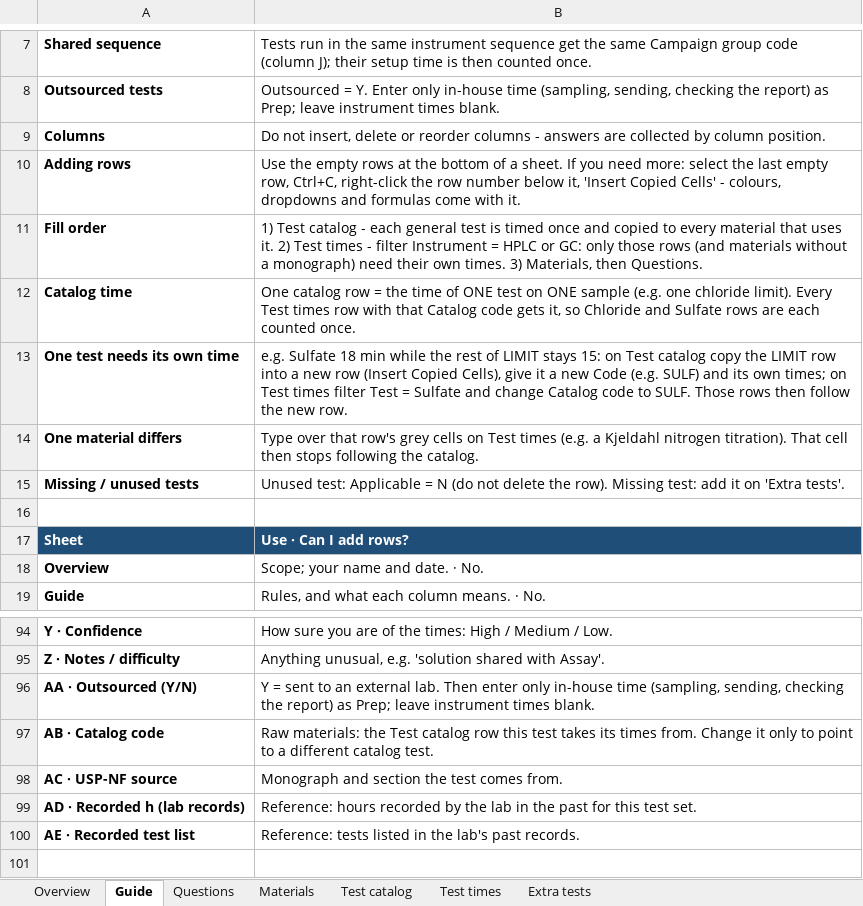
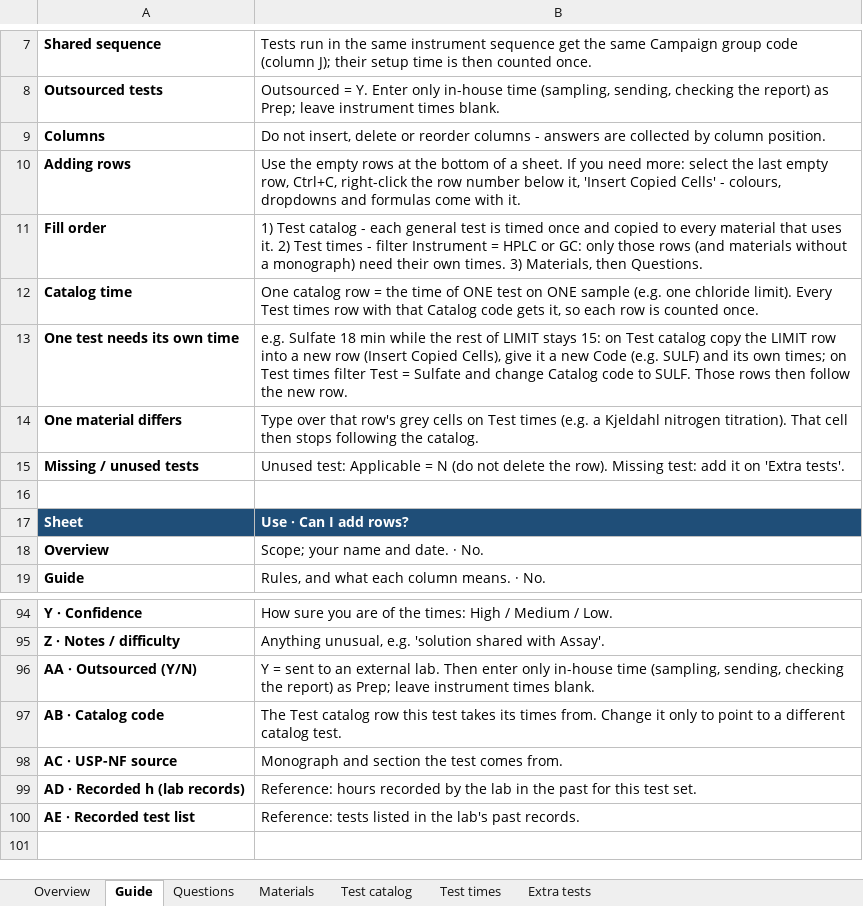
Before and after one commit to rezasiavoshi/fprm, an Excel workbook: questionnaires/RM_Analyst_Questionnaire.xlsx, sheet Guide, drawn as a sheet; only a part is shown, gaps mark what is left out; values as stored, in another font and other column widths than the file's, no borders; the diff names each change by its address in the sheet, - before the commit and + after, or states it on an @@ line.

```diff
--- a/questionnaires/RM_Analyst_Questionnaire.xlsx (sheet Guide)
+++ b/questionnaires/RM_Analyst_Questionnaire.xlsx (sheet Guide)
-B12: …it, so Chloride and Sulfate rows are each counted once.
+B12: …it, so each row is counted once.
-B97: Raw materials: the Test catalog…
+B97: The Test catalog…
```
Also changed, not shown: sheet Materials, questionnaires/FP_Analyst_Questionnaire.xlsx, 2 other files.
